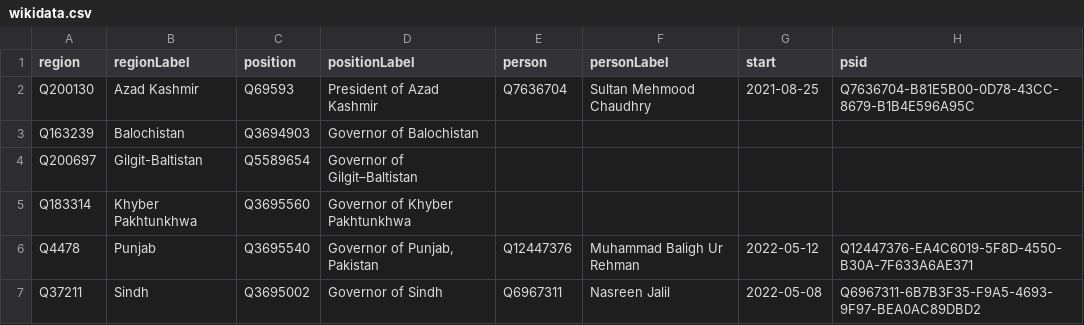
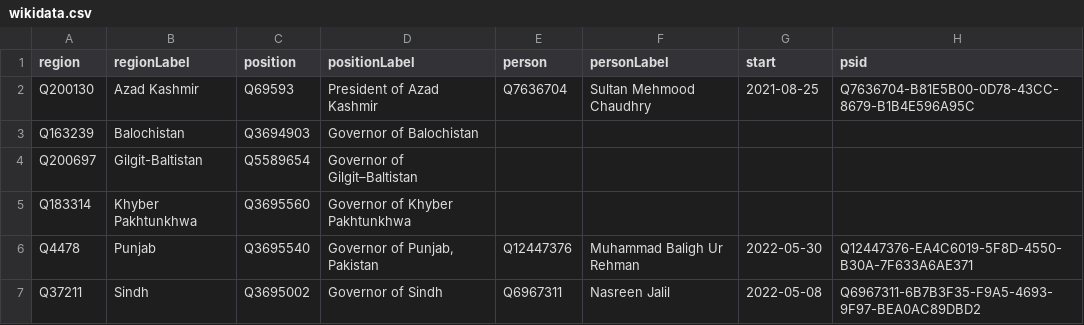
Before and after one commit to every-politician-scrapers/pakistan-ministers, a CSV file: sources/governors-enwiki/wikidata.csv, drawn as a sheet.

Commit message:
Compare external sources to Wikidata

```diff
--- a/sources/governors-enwiki/wikidata.csv
+++ b/sources/governors-enwiki/wikidata.csv
@@ -5,3 +5,3 @@ Q200697,Gilgit-Baltistan,Q5589654,Governor of Gilgit–Baltistan,,,,
 Q183314,Khyber Pakhtunkhwa,Q3695560,Governor of Khyber Pakhtunkhwa,,,,
-Q4478,Punjab,Q3695540,"Governor of Punjab, Pakistan",Q12447376,Muhammad Baligh Ur Rehman,2022-05-12,Q12447376-EA4C6019-5F8D-4550-B30A-7F633A6AE371
+Q4478,Punjab,Q3695540,"Governor of Punjab, Pakistan",Q12447376,Muhammad Baligh Ur Rehman,2022-05-30,Q12447376-EA4C6019-5F8D-4550-B30A-7F633A6AE371
 Q37211,Sindh,Q3695002,Governor of Sindh,Q6967311,Nasreen Jalil,2022-05-08,Q6967311-6B7B3F35-F9A5-4693-9F97-BEA0AC89DBD2
```
Also changed, not shown: sources/punjab-governor/wikidata.csv, 7 other files.
